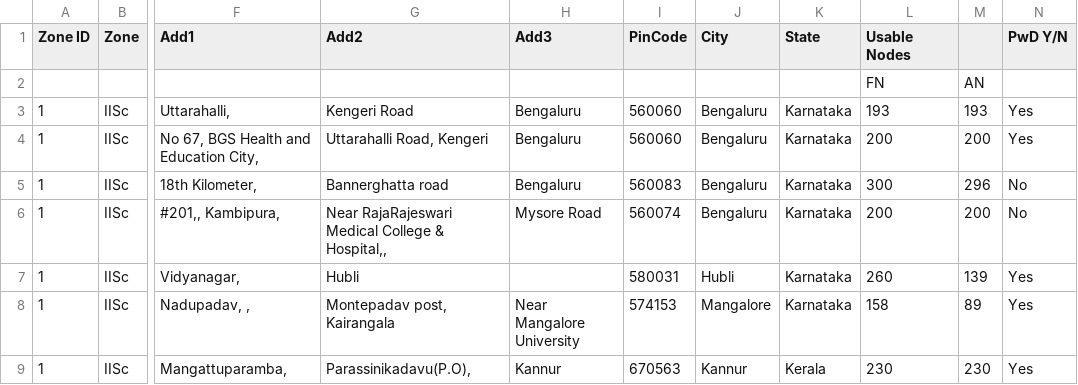
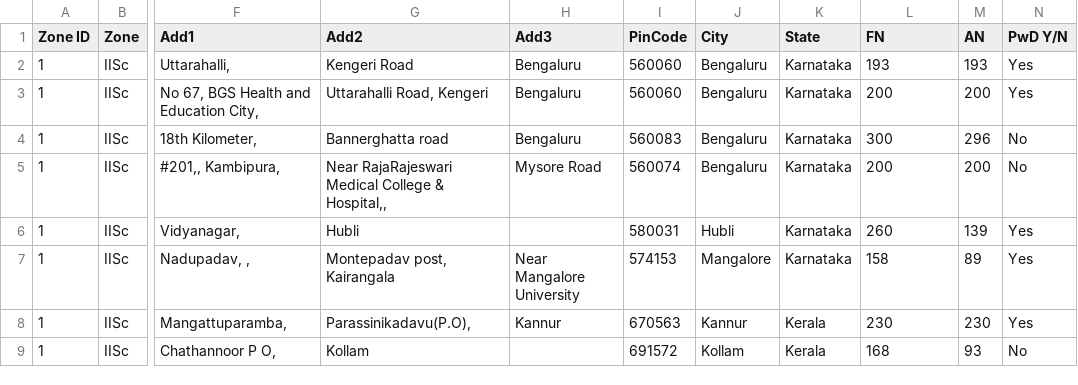
Before and after one commit to mrbalajisk/JAM-Exam-Centre-Allocation, a CSV file: data/jam-centre-data.csv, drawn as a sheet; only a part is shown, gaps mark what is left out; the shorter side is filled out with more unchanged rows; rows hold the shown columns only; the diff names each change by its address in the sheet, - before the commit and + after, or states it on an @@ line.

Commit message:
Version 1.4

```diff
--- a/data/jam-centre-data.csv
+++ b/data/jam-centre-data.csv
-L1: Usable Nodes
+L1: FN
-M1: (empty)
+M1: AN
-row 2:  |  |  |  |  |  |  |  | FN | AN
```
